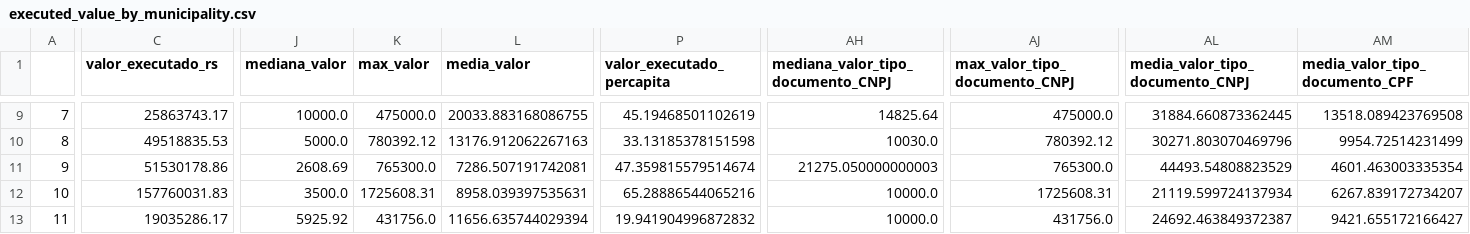
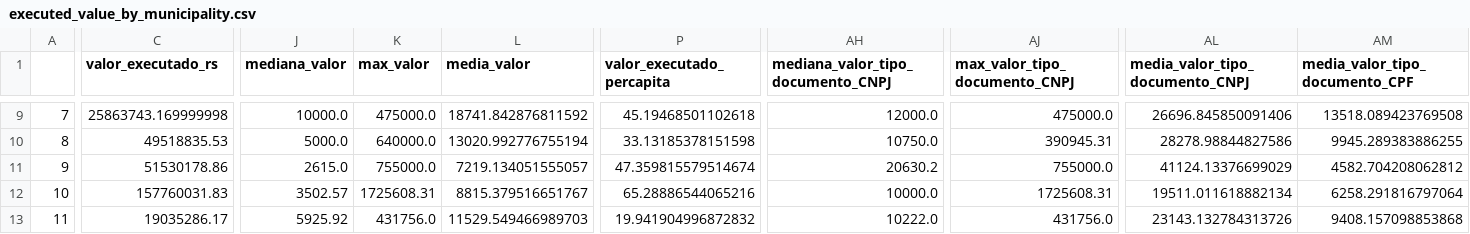
Before and after one commit to SGE-Subsecretaria-de-Gestao-Estrategica/pnab-data-vis, a CSV file: data/section_1/executed_value_by_municipality.csv, drawn as a sheet; only a part is shown, gaps mark what is left out; the diff covers the shown part only; the diff names each change by its address in the sheet, - before the commit and + after, or states it on an @@ line.

```diff
--- a/data/section_1/executed_value_by_municipality.csv
+++ b/data/section_1/executed_value_by_municipality.csv
-C9 (valor_executado_rs): 25863743.17
+C9 (valor_executado_rs): 25863743.169999998
-L9 (media_valor): 20033.883168086755
+L9 (media_valor): 18741.842876811592
-P9 (valor_executado_percapita): 45.19468501102619
+P9 (valor_executado_percapita): 45.19468501102618
-AH9: 14825.64
+AH9: 12000.0
-AL9 (media_valor_tipo_documento_CNPJ): 31884.660873362445
+AL9 (media_valor_tipo_documento_CNPJ): 26696.845850091406
-K10 (max_valor): 780392.12
+K10 (max_valor): 640000.0
-L10 (media_valor): 13176.912062267163
+L10 (media_valor): 13020.992776755194
-AH10: 10030.0
+AH10: 10750.0
-AJ10 (max_valor_tipo_documento_CNPJ): 780392.12
+AJ10 (max_valor_tipo_documento_CNPJ): 390945.31
-AL10 (media_valor_tipo_documento_CNPJ): 30271.803070469796
+AL10 (media_valor_tipo_documento_CNPJ): 28278.98844827586
-AM10 (media_valor_tipo_documento_CPF): 9954.72514231499
+AM10 (media_valor_tipo_documento_CPF): 9945.289383886255
-J11 (mediana_valor): 2608.69
+J11 (mediana_valor): 2615.0
-K11 (max_valor): 765300.0
+K11 (max_valor): 755000.0
-L11 (media_valor): 7286.507191742081
+L11 (media_valor): 7219.134051555057
-AH11: 21275.050000000003
+AH11: 20630.2
-AJ11 (max_valor_tipo_documento_CNPJ): 765300.0
+AJ11 (max_valor_tipo_documento_CNPJ): 755000.0
-AL11 (media_valor_tipo_documento_CNPJ): 44493.54808823529
+AL11 (media_valor_tipo_documento_CNPJ): 41124.13376699029
-AM11 (media_valor_tipo_documento_CPF): 4601.463003335354
+AM11 (media_valor_tipo_documento_CPF): 4582.704208062812
-J12 (mediana_valor): 3500.0
+J12 (mediana_valor): 3502.57
-L12 (media_valor): 8958.039397535631
+L12 (media_valor): 8815.379516651767
-AL12 (media_valor_tipo_documento_CNPJ): 21119.599724137934
+AL12 (media_valor_tipo_documento_CNPJ): 19511.011618882134
-AM12 (media_valor_tipo_documento_CPF): 6267.839172734207
+AM12 (media_valor_tipo_documento_CPF): 6258.291816797064
-L13 (media_valor): 11656.635744029394
+L13 (media_valor): 11529.549466989703
-AH13: 10000.0
+AH13: 10222.0
-AL13 (media_valor_tipo_documento_CNPJ): 24692.463849372387
+AL13 (media_valor_tipo_documento_CNPJ): 23143.132784313726
-AM13 (media_valor_tipo_documento_CPF): 9421.655172166427
+AM13 (media_valor_tipo_documento_CPF): 9408.157098853868
```
Also changed, not shown: 115 edited cells elsewhere in this file, data/section_1/executed_value_by_state.csv, data/section_1/executed_value_by_uf.csv, 3 other files.
